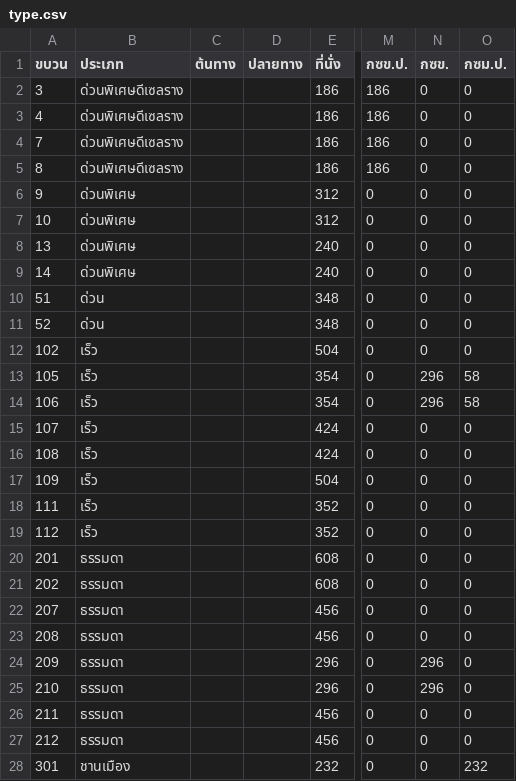
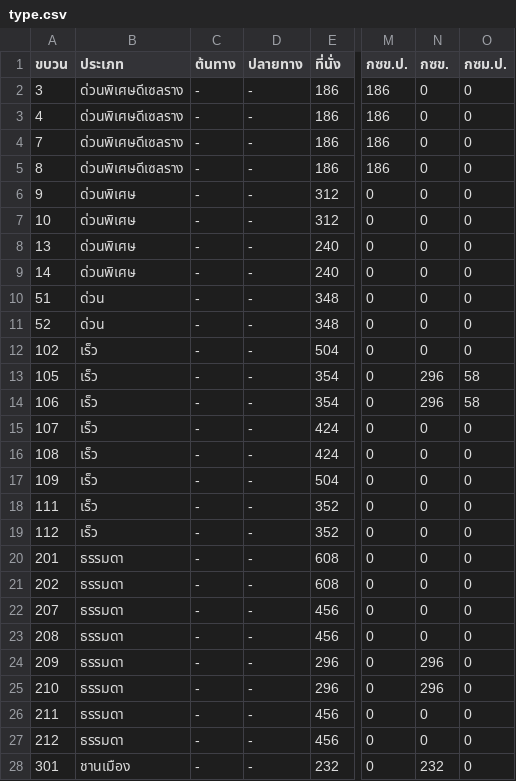
Before and after one commit to akkharaphopmakanat/305272-Final, a CSV file: TheStar/bin/Debug/bin/type.csv, drawn as a sheet; only a part is shown, gaps mark what is left out; the diff covers the shown part only; the diff names each change by its address in the sheet, - before the commit and + after, or states it on an @@ line.

```diff
--- a/TheStar/bin/Debug/bin/type.csv
+++ b/TheStar/bin/Debug/bin/type.csv
-C2:C28 (ต้นทาง): (empty)
+C2:C28 (ต้นทาง): -
-D2:D28 (ปลายทาง): (empty)
+D2:D28 (ปลายทาง): -
-N28 (กซข.): 0
+N28 (กซข.): 232
-O28 (กซม.ป.): 232
+O28 (กซม.ป.): 0
```
Also changed, not shown: 64 edited cells elsewhere in this file, 11 other files.
